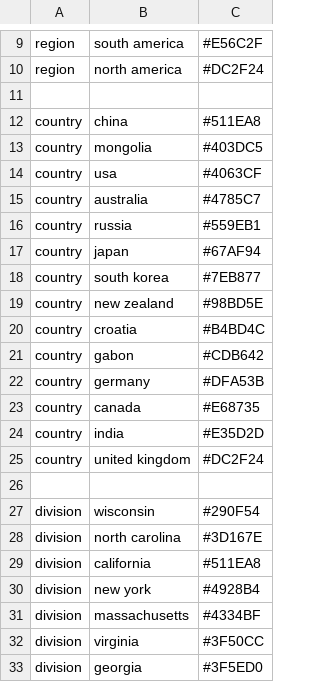
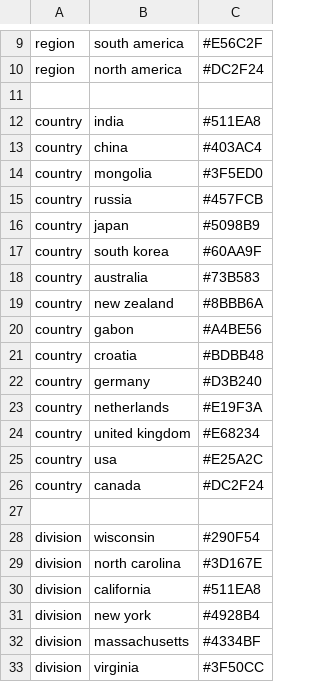
Before and after one commit to nextstrain/mumps, a TSV file: config/colors.tsv, drawn as a sheet; only a part is shown, gaps mark what is left out; the shorter side is filled out with more unchanged rows.

Commit message:
Update country colors

```diff
--- a/config/colors.tsv
+++ b/config/colors.tsv
@@ -11,16 +11,17 @@ region	north america	#DC2F24
 
-country	china	#511EA8
-country	mongolia	#403DC5
-country	usa	#4063CF
-country	australia	#4785C7
-country	russia	#559EB1
-country	japan	#67AF94
-country	south korea	#7EB877
-country	new zealand	#98BD5E
-country	croatia	#B4BD4C
-country	gabon	#CDB642
-country	germany	#DFA53B
-country	canada	#E68735
-country	india	#E35D2D
-country	united kingdom	#DC2F24
+country	india	#511EA8
+country	china	#403AC4
+country	mongolia	#3F5ED0
+country	russia	#457FCB
+country	japan	#5098B9
+country	south korea	#60AA9F
+country	australia	#73B583
+country	new zealand	#8BBB6A
+country	gabon	#A4BE56
+country	croatia	#BDBB48
+country	germany	#D3B240
+country	netherlands	#E19F3A
+country	united kingdom	#E68234
+country	usa	#E25A2C
+country	canada	#DC2F24
 
```
